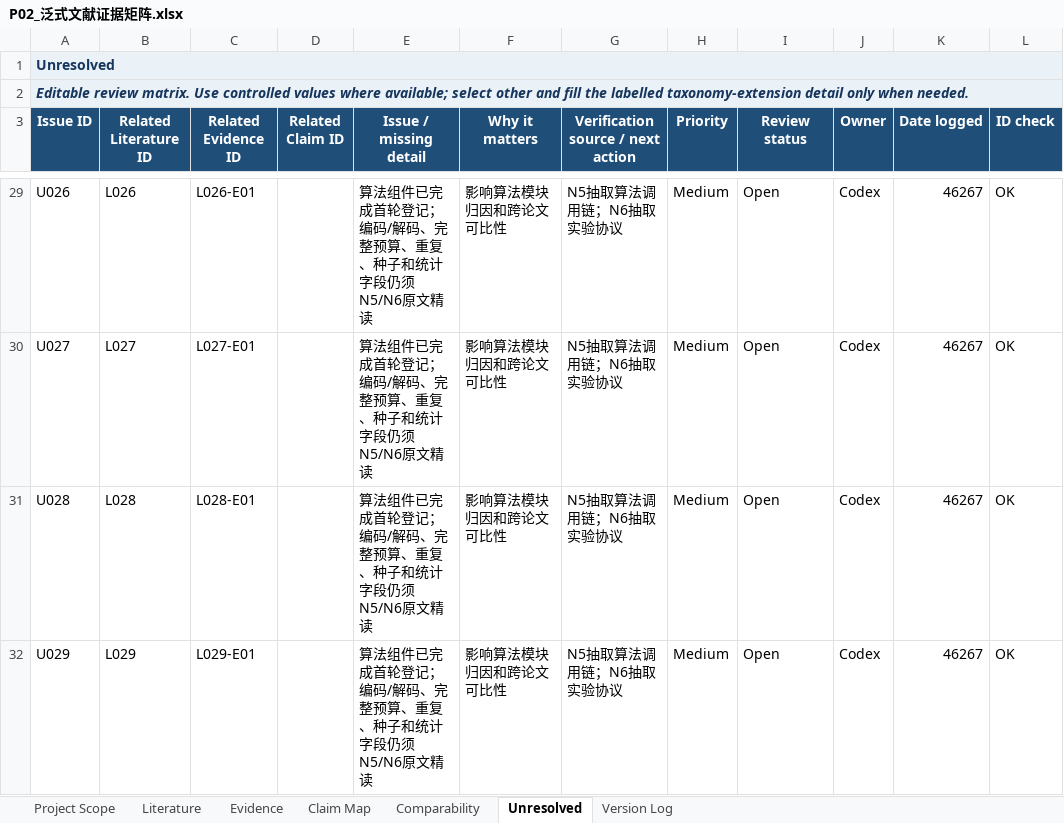
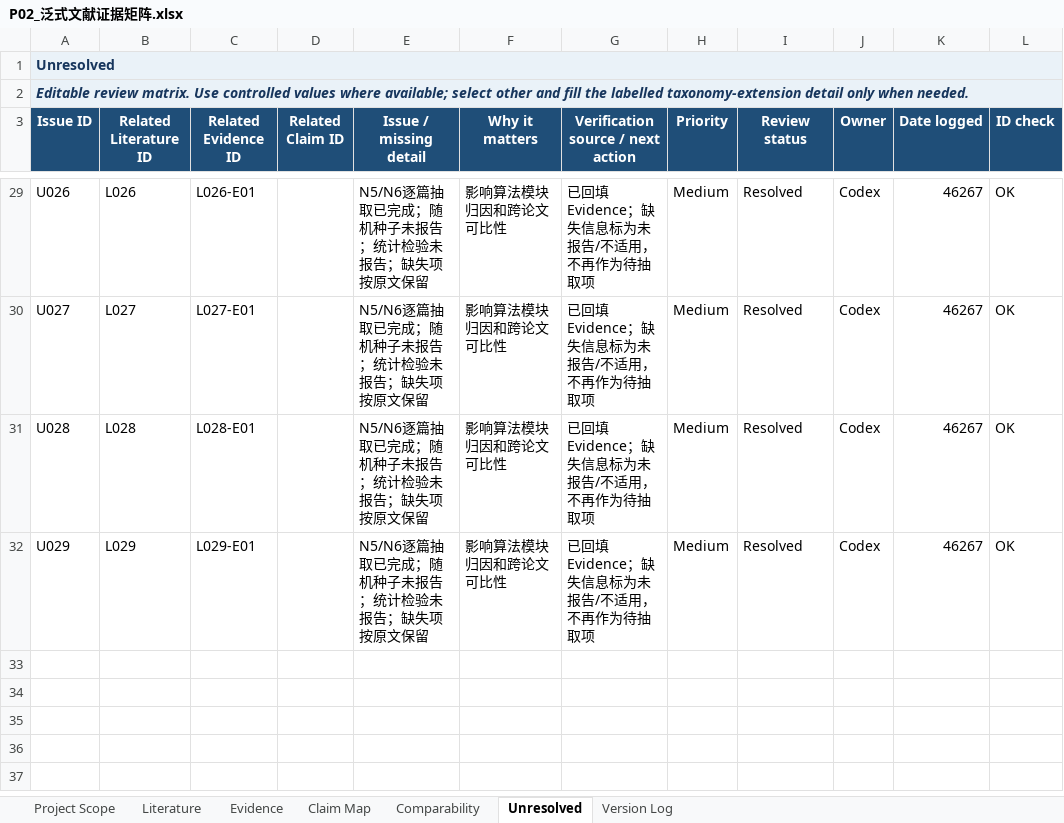
Before and after one commit to tianyueni78-cyber/paper, an Excel workbook: 文献综述/03_静态创新专项/泛式/P02_泛式文献证据矩阵.xlsx, sheet Unresolved, drawn as a sheet; only a part is shown, gaps mark what is left out; values as stored, in another font and other column widths than the file's, no borders; table styles not drawn; the diff covers the shown part only; the diff names each change by its address in the sheet, - before the commit and + after, or states it on an @@ line.

```diff
--- a/文献综述/03_静态创新专项/泛式/P02_泛式文献证据矩阵.xlsx (sheet Unresolved)
+++ b/文献综述/03_静态创新专项/泛式/P02_泛式文献证据矩阵.xlsx (sheet Unresolved)
-E29:E32 (Issue / missing detail): 算法组件已完成首轮登记；编码/解码、完整预算、重复、种子和统计字段仍须N5/N6原文精读
+E29:E32 (Issue / missing detail): N5/N6逐篇抽取已完成；随机种子未报告；统计检验未报告；缺失项按原文保留
-G29:G32: N5抽取算法调用链；N6抽取实验协议
+G29:G32: 已回填Evidence；缺失信息标为未报告/不适用，不再作为待抽取项
-I29:I32 (Review status): Open
+I29:I32 (Review status): Resolved
```
Also changed, not shown: 75 edited cells elsewhere in this sheet, sheet Evidence, sheet Version Log, 4 other files.
